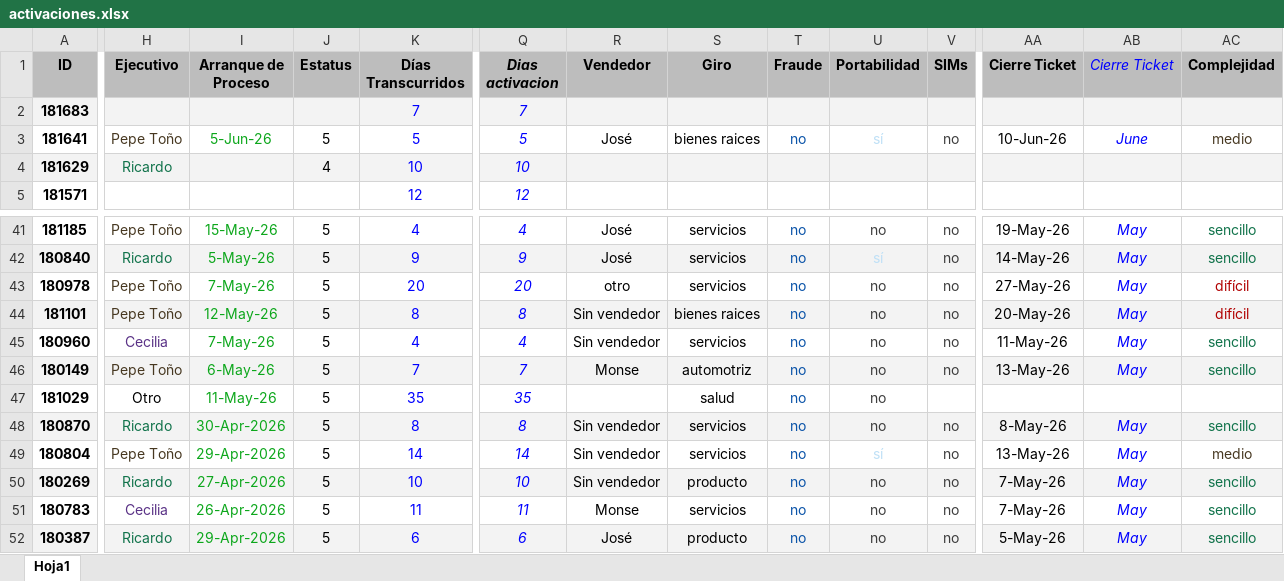
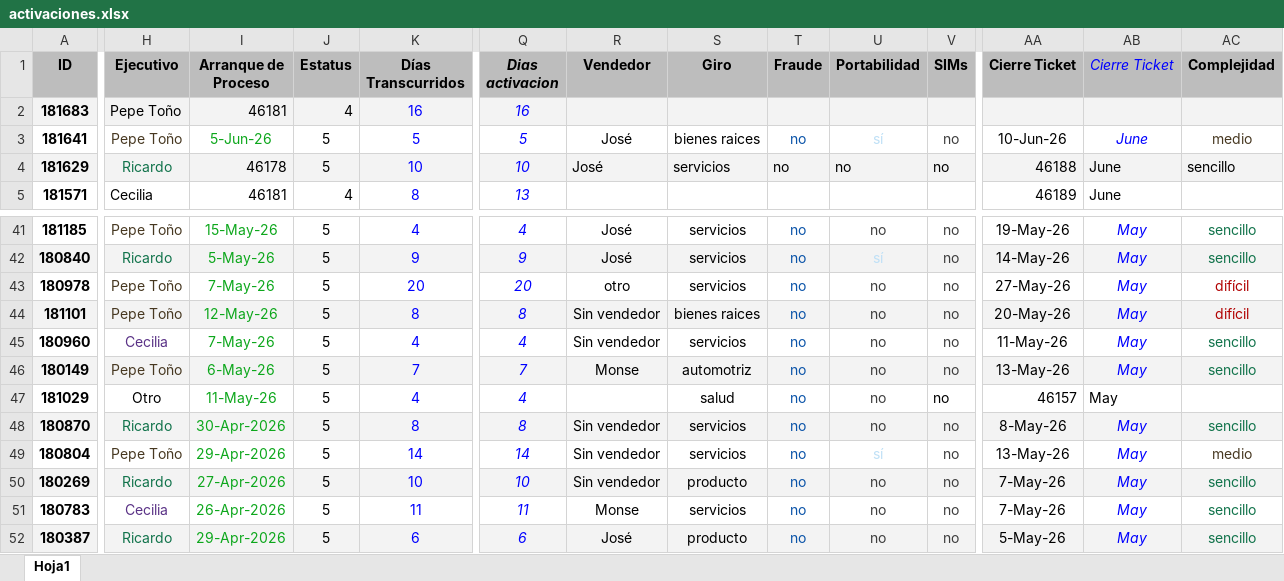
Before and after one commit to ATLASManning/callpicker-cs, an Excel workbook: data/activaciones.xlsx, sheet Hoja1, drawn as a sheet; only a part is shown, gaps mark what is left out; values as stored, in another font and other column widths than the file's, no borders; the diff covers the shown part only; the diff names each change by its address in the sheet, - before the commit and + after, or states it on an @@ line.

Commit message:
data(activaciones): actualizar Excel con 18 nuevos registros Jun 2026 + actualizar 81 existentes

```diff
--- a/data/activaciones.xlsx (sheet Hoja1)
+++ b/data/activaciones.xlsx (sheet Hoja1)
-H2 (Ejecutivo): (empty)
+H2 (Ejecutivo): Pepe Toño
-I2 (Arranque de Proceso): (empty)
+I2 (Arranque de Proceso): 46181
-J2 (Estatus): (empty)
+J2 (Estatus): 4
-K2 (Días Transcurridos): 7
+K2 (Días Transcurridos): 16
-Q2 (Dias activacion): 7
+Q2 (Dias activacion): 16
-I4 (Arranque de Proceso): (empty)
+I4 (Arranque de Proceso): 46178
-J4 (Estatus): 4
+J4 (Estatus): 5
-R4 (Vendedor): (empty)
+R4 (Vendedor): José
-S4 (Giro): (empty)
+S4 (Giro): servicios
-T4 (Fraude): (empty)
+T4 (Fraude): no
-U4 (Portabilidad): (empty)
+U4 (Portabilidad): no
-V4 (SIMs): (empty)
+V4 (SIMs): no
-AA4 (Cierre Ticket): (empty)
+AA4 (Cierre Ticket): 46188
-AB4:AB5 (Cierre Ticket): (empty)
+AB4:AB5 (Cierre Ticket): June
-AC4 (Complejidad): (empty)
+AC4 (Complejidad): sencillo
-H5 (Ejecutivo): (empty)
+H5 (Ejecutivo): Cecilia
-I5 (Arranque de Proceso): (empty)
+I5 (Arranque de Proceso): 46181
-J5 (Estatus): (empty)
+J5 (Estatus): 4
-K5 (Días Transcurridos): 12
+K5 (Días Transcurridos): 8
-Q5 (Dias activacion): 12
+Q5 (Dias activacion): 13
-AA5 (Cierre Ticket): (empty)
+AA5 (Cierre Ticket): 46189
-K47 (Días Transcurridos): 35
+K47 (Días Transcurridos): 4
-Q47 (Dias activacion): 35
+Q47 (Dias activacion): 4
-V47 (SIMs): (empty)
+V47 (SIMs): no
-AA47 (Cierre Ticket): (empty)
+AA47 (Cierre Ticket): 46157
-AB47 (Cierre Ticket): (empty)
+AB47 (Cierre Ticket): May
```
Also changed, not shown: 19 added rows and 63 edited cells elsewhere in this sheet.
